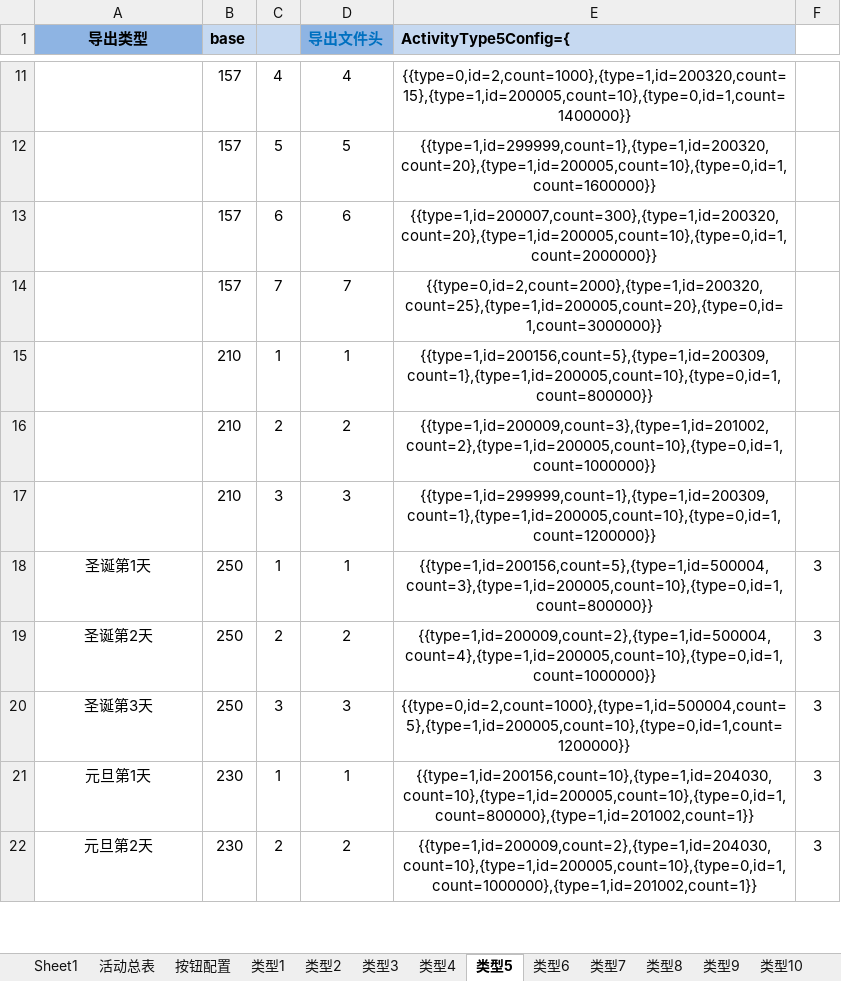
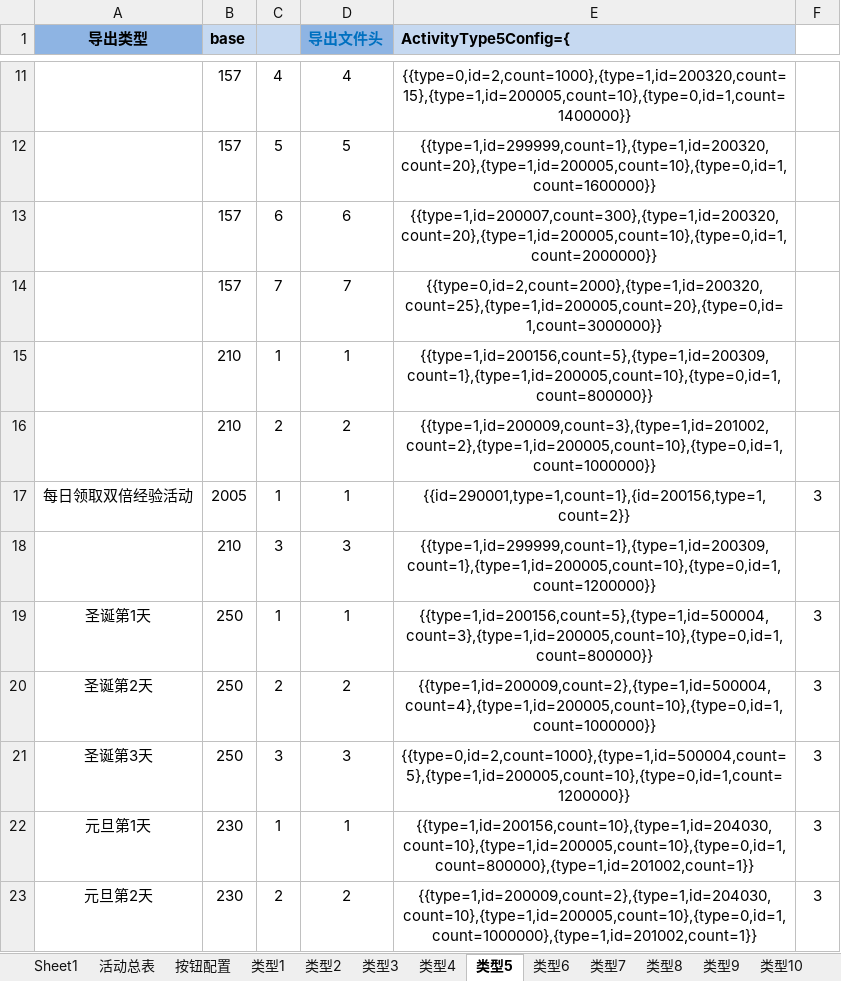
Before and after one commit to bill-htd/daobiaogongju, an Excel workbook: 导表工具/H-活动配置.xlsx, sheet 类型5, drawn as a sheet; only a part is shown, gaps mark what is left out; values as stored, in another font and other column widths than the file's, no borders; the diff names each change by its address in the sheet, - before the commit and + after, or states it on an @@ line.

```diff
--- a/导表工具/H-活动配置.xlsx (sheet 类型5)
+++ b/导表工具/H-活动配置.xlsx (sheet 类型5)
+row 17: 每日领取双倍经验活动 | 2005 | 1 | 1 | {{id=290001,type=1,count=1},{id=200156,type=1,count=2}} | 3
```
Also changed, not shown: sheet 按钮配置, sheet 类型2, sheet 类型3, sheet 活动总表, sheet 类型12, sheet 类型9, 导表工具/C-采矿.xlsx, 导表工具/G-功能入口.xlsx, 9 other files.
